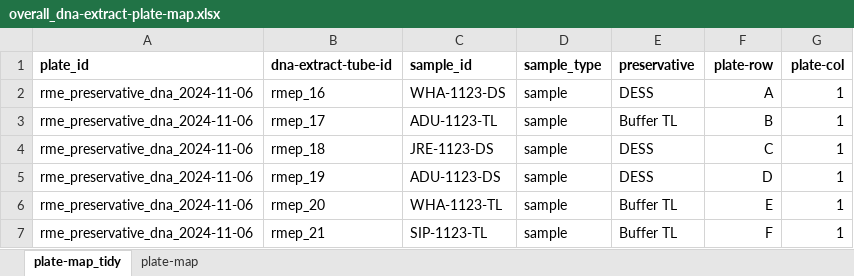
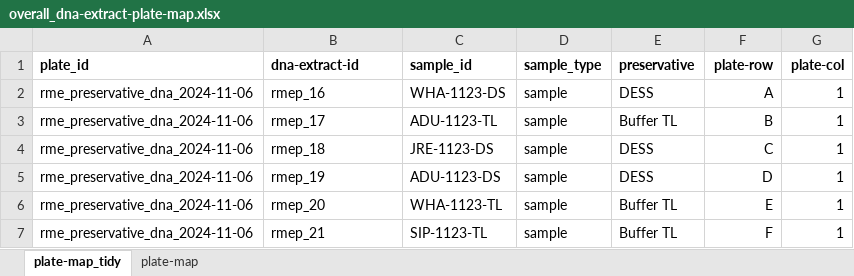
Before and after one commit to tamucc-gcl/gcl_bioinformatic_tools, an Excel workbook: labTools/DNA_Quant/example_data/overall_dna-extract-plate-map.xlsx, sheet plate-map_tidy, drawn as a sheet; only a part is shown; values as stored, in another font and other column widths than the file's, no borders; the diff names each change by its address in the sheet, - before the commit and + after, or states it on an @@ line.

```diff
--- a/labTools/DNA_Quant/example_data/overall_dna-extract-plate-map.xlsx (sheet plate-map_tidy)
+++ b/labTools/DNA_Quant/example_data/overall_dna-extract-plate-map.xlsx (sheet plate-map_tidy)
-B1: dna-extract-tube-id
+B1: dna-extract-id
```
Also changed, not shown: 6 other files.
